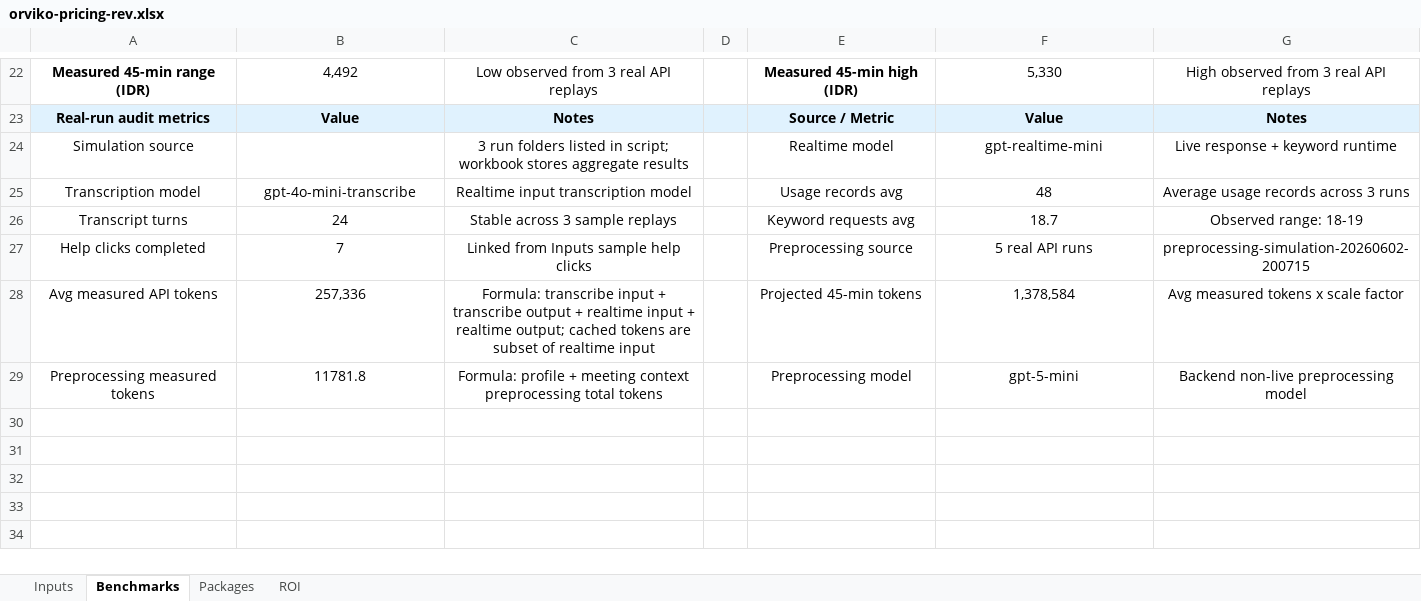
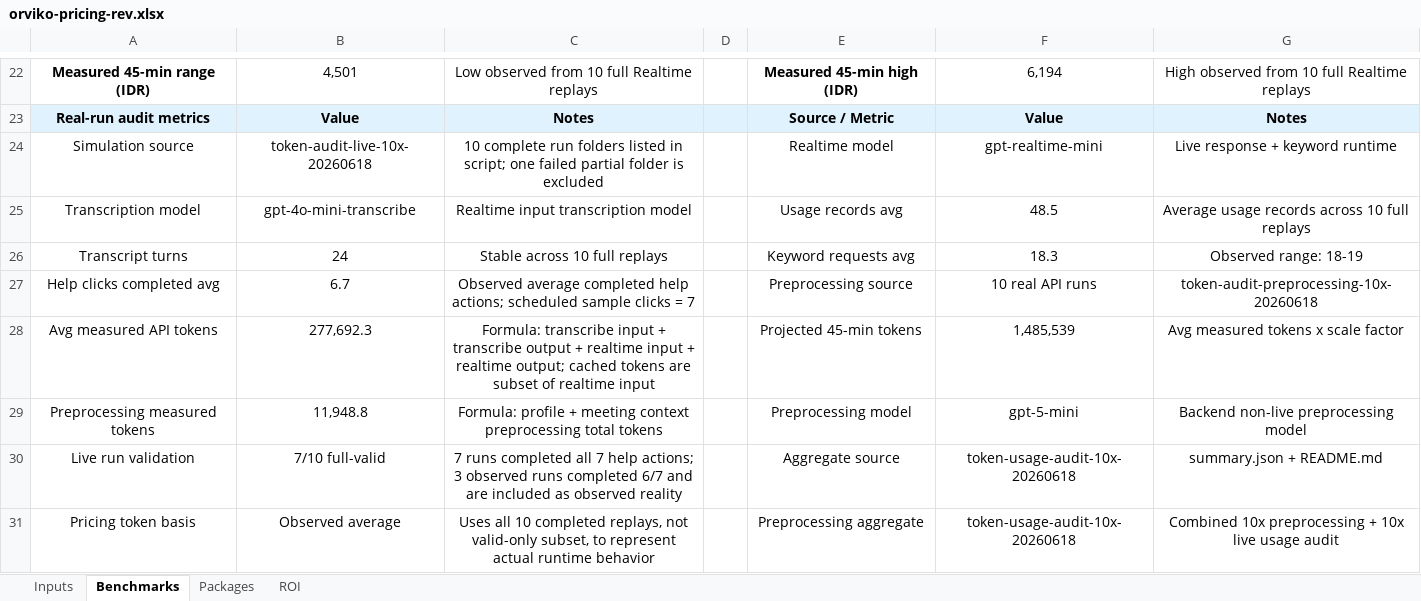
Before and after one commit to DonnyRZ/interview-app, an Excel workbook: Price-Calc/orviko-pricing-rev.xlsx, sheet Benchmarks, drawn as a sheet; only a part is shown, gaps mark what is left out; values as stored, in another font and other column widths than the file's, no borders; removed rows and columns are numbered as before the commit, all else as after; the diff covers the shown part only; the diff names each change by its address in the sheet, - before the commit and + after, or states it on an @@ line.

Commit message:
Update pricing revision for 10-run token audit data

```diff
--- a/Price-Calc/orviko-pricing-rev.xlsx (sheet Benchmarks)
+++ b/Price-Calc/orviko-pricing-rev.xlsx (sheet Benchmarks)
-B22: 4,492
+B22: 4,501
-C22: Low observed from 3 real API replays
+C22: Low observed from 10 full Realtime replays
-F22: 5,330
+F22: 6,194
-G22: High observed from 3 real API replays
+G22: High observed from 10 full Realtime replays
-B24: (empty)
+B24: token-audit-live-10x-20260618
-C24: 3 run folders listed in script; workbook stores aggregate results
+C24: 10 complete run folders listed in script; one failed partial folder is excluded
-F25: 48
+F25: 48.5
-G25: Average usage records across 3 runs
+G25: Average usage records across 10 full replays
-C26: Stable across 3 sample replays
+C26: Stable across 10 full replays
-F26: 18.7
+F26: 18.3
-row 27: Help clicks completed | 7 | Linked from Inputs sample help clicks |  | Preprocessing source | 5 real API runs | preprocessing-simulation-20260602-200715
+row 27: Help clicks completed avg | 6.7 | Observed average completed help actions; scheduled sample clicks = 7 |  | Preprocessing source | 10 real API runs | token-audit-preprocessing-10x-20260618
-B28: 257,336
+B28: 277,692.3
-F28: 1,378,584
+F28: 1,485,539
-B29: 11781.8
+B29: 11,948.8
+row 30: Live run validation | 7/10 full-valid | 7 runs completed all 7 help actions; 3 observed runs completed 6/7 and are included as observed reality |  | Aggregate source | token-usage-audit-10x-20260618 | summary.json + README.md
+row 31: Pricing token basis | Observed average | Uses all 10 completed replays, not valid-only subset, to represent actual runtime behavior |  | Preprocessing aggregate | token-usage-audit-10x-20260618 | Combined 10x preprocessing + 10x live usage audit
```
Also changed, not shown: 1 added row, 1 removed row and 30 edited cells elsewhere in this sheet, sheet Packages, sheet Inputs, charts or pictures, 12 other files.
